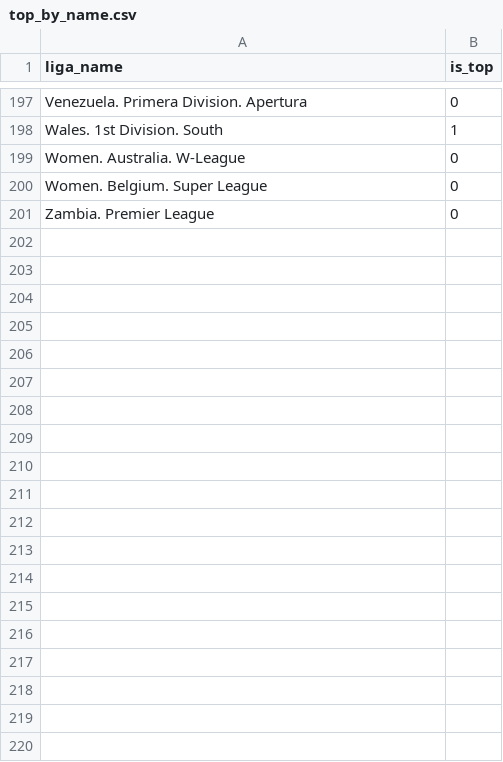
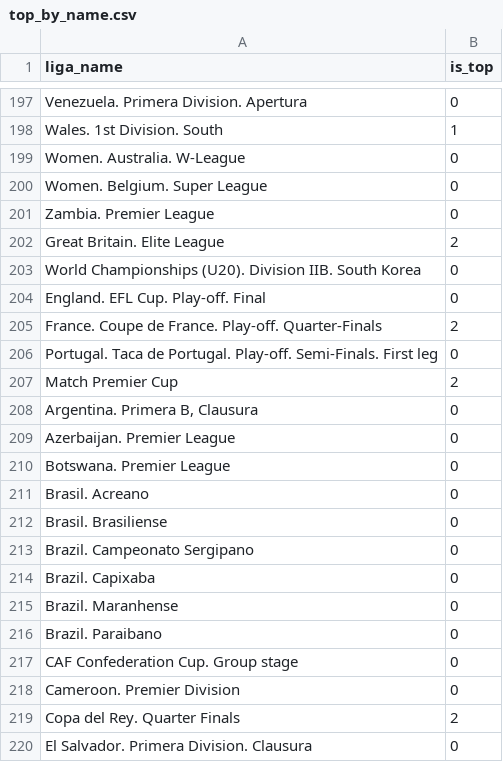
Before and after one commit to jekeam/better, a CSV file: top_by_name.csv, drawn as a sheet; only a part is shown, gaps mark what is left out; the diff covers the shown part only.

Commit message:
Update top_by_name.csv

```diff
--- a/top_by_name.csv
+++ b/top_by_name.csv
@@ -201 +201,20 @@ Women. Belgium. Super League;0
 Zambia. Premier League;0
+Great Britain. Elite League;2
+World Championships (U20). Division IIB. South Korea;0
+England. EFL Cup. Play-off. Final;0
+France. Coupe de France. Play-off. Quarter-Finals;2
+Portugal. Taca de Portugal. Play-off. Semi-Finals. First leg;0
+Match Premier Cup;2
+Argentina. Primera B, Clausura;0
+Azerbaijan. Premier League;0
+Botswana. Premier League;0
+Brasil. Acreano;0
+Brasil. Brasiliense;0
+Brazil. Campeonato Sergipano;0
+Brazil. Capixaba;0
+Brazil. Maranhense;0
+Brazil. Paraibano;0
+CAF Confederation Cup. Group stage;0
+Cameroon. Premier Division;0
+Copa del Rey. Quarter Finals;2
+El Salvador. Primera Division. Clausura;0
```
Also changed, not shown: 41 added rows elsewhere in this file.
